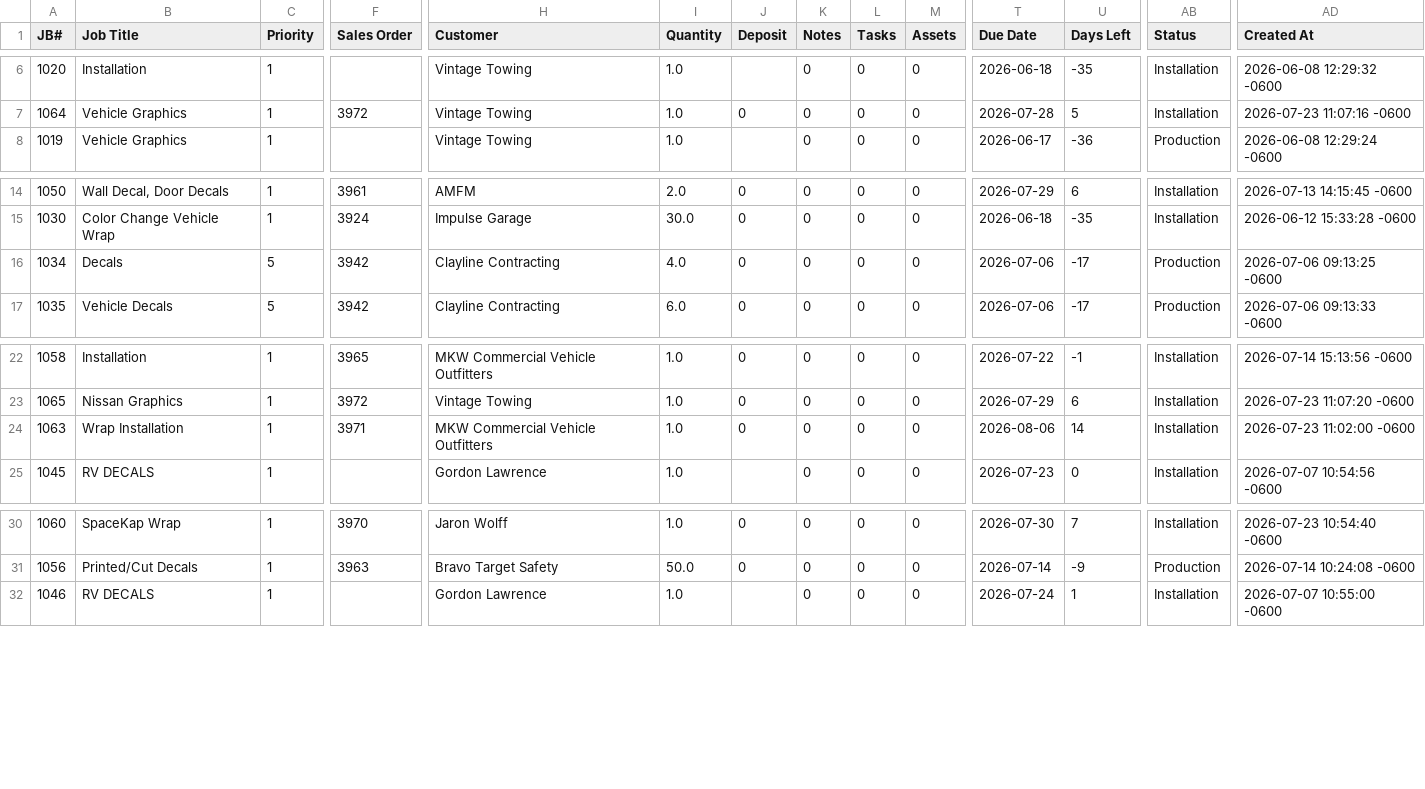
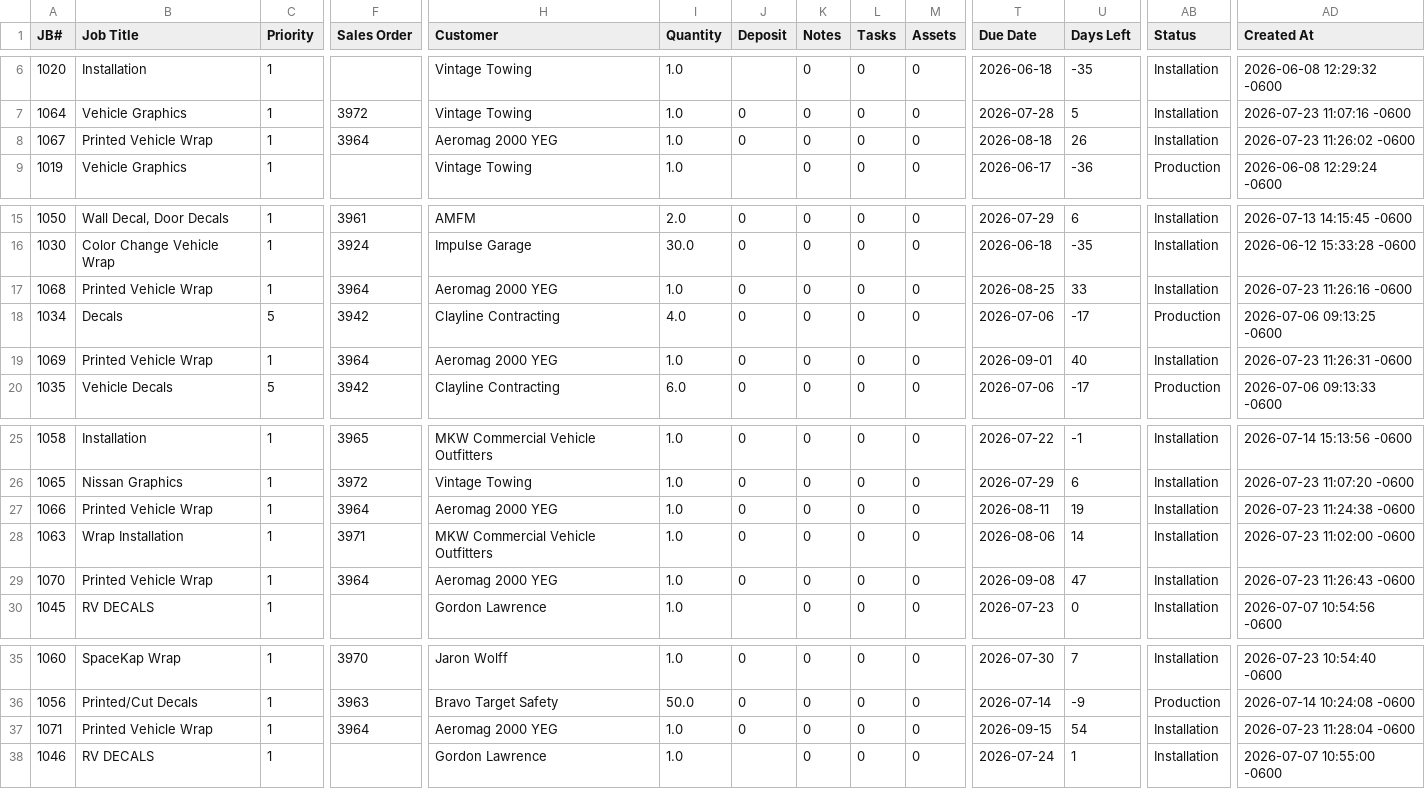
Before and after one commit to CampVinyl/Camp-Vinyl-Dashboard, a CSV file: jobs.csv, drawn as a sheet; only a part is shown, gaps mark what is left out; rows hold the shown columns only; the diff names each change by its address in the sheet, - before the commit and + after, or states it on an @@ line.

Commit message:
Update jobs.csv

```diff
--- a/jobs.csv
+++ b/jobs.csv
+row 8: 1067 | Printed Vehicle Wrap | 1 | 3964 | Aeromag 2000 YEG | 1.0 | 0 | 0 | 0 | 0 | 2026-08-18 | 26 | Installation | 2026-07-23 11:26:02 -0600
+row 17: 1068 | Printed Vehicle Wrap | 1 | 3964 | Aeromag 2000 YEG | 1.0 | 0 | 0 | 0 | 0 | 2026-08-25 | 33 | Installation | 2026-07-23 11:26:16 -0600
+row 19: 1069 | Printed Vehicle Wrap | 1 | 3964 | Aeromag 2000 YEG | 1.0 | 0 | 0 | 0 | 0 | 2026-09-01 | 40 | Installation | 2026-07-23 11:26:31 -0600
+row 27: 1066 | Printed Vehicle Wrap | 1 | 3964 | Aeromag 2000 YEG | 1.0 | 0 | 0 | 0 | 0 | 2026-08-11 | 19 | Installation | 2026-07-23 11:24:38 -0600
+row 29: 1070 | Printed Vehicle Wrap | 1 | 3964 | Aeromag 2000 YEG | 1.0 | 0 | 0 | 0 | 0 | 2026-09-08 | 47 | Installation | 2026-07-23 11:26:43 -0600
+row 37: 1071 | Printed Vehicle Wrap | 1 | 3964 | Aeromag 2000 YEG | 1.0 | 0 | 0 | 0 | 0 | 2026-09-15 | 54 | Installation | 2026-07-23 11:28:04 -0600
```
